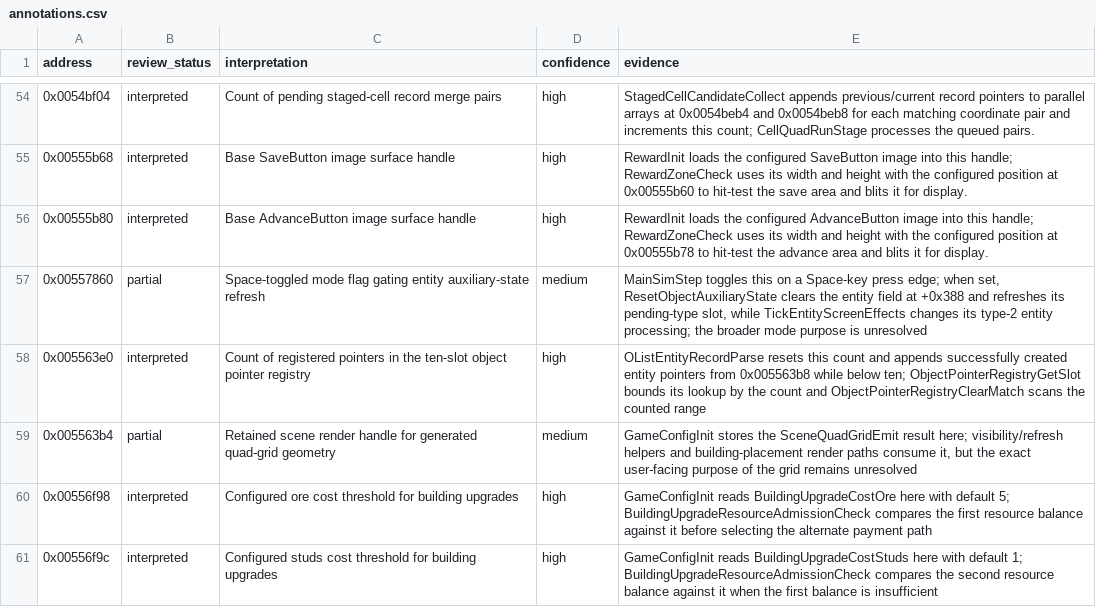
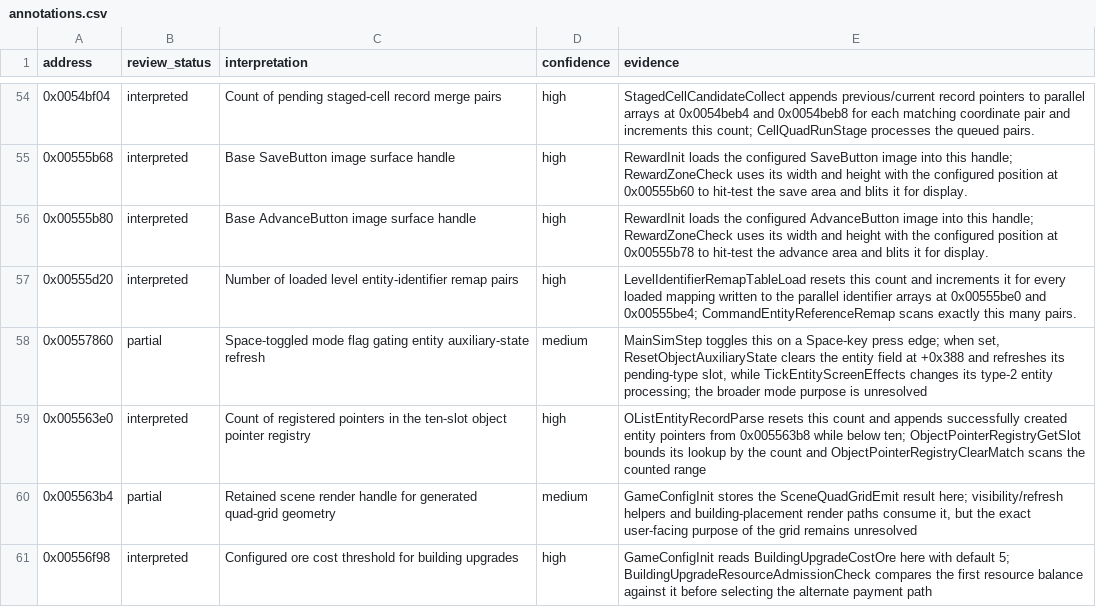
Before and after one commit to robbert229/lrr-portable, a CSV file: docs/dat/annotations.csv, drawn as a sheet; only a part is shown, gaps mark what is left out; the shorter side is filled out with more unchanged rows.

Commit message:
docs: classify entity remap pair count

```diff
--- a/docs/dat/annotations.csv
+++ b/docs/dat/annotations.csv
@@ -56,2 +56,3 @@ address,review_status,interpretation,confidence,evidence
 0x00555b80,interpreted,Base AdvanceButton image surface handle,high,"RewardInit loads the configured AdvanceButton image into this handle; RewardZoneCheck uses its width and height with the configured position at 0x00555b78 to hit-test the advance area and blits it for display."
+0x00555d20,interpreted,Number of loaded level entity-identifier remap pairs,high,"LevelIdentifierRemapTableLoad resets this count and increments it for every loaded mapping written to the parallel identifier arrays at 0x00555be0 and 0x00555be4; CommandEntityReferenceRemap scans exactly this many pairs."
 0x00557860,partial,Space-toggled mode flag gating entity auxiliary-state refresh,medium,"MainSimStep toggles this on a Space-key press edge; when set, ResetObjectAuxiliaryState clears the entity field at +0x388 and refreshes its pending-type slot, while TickEntityScreenEffects changes its type-2 entity processing; the broader mode purpose is unresolved"
```
Also changed, not shown: 2 other files.
